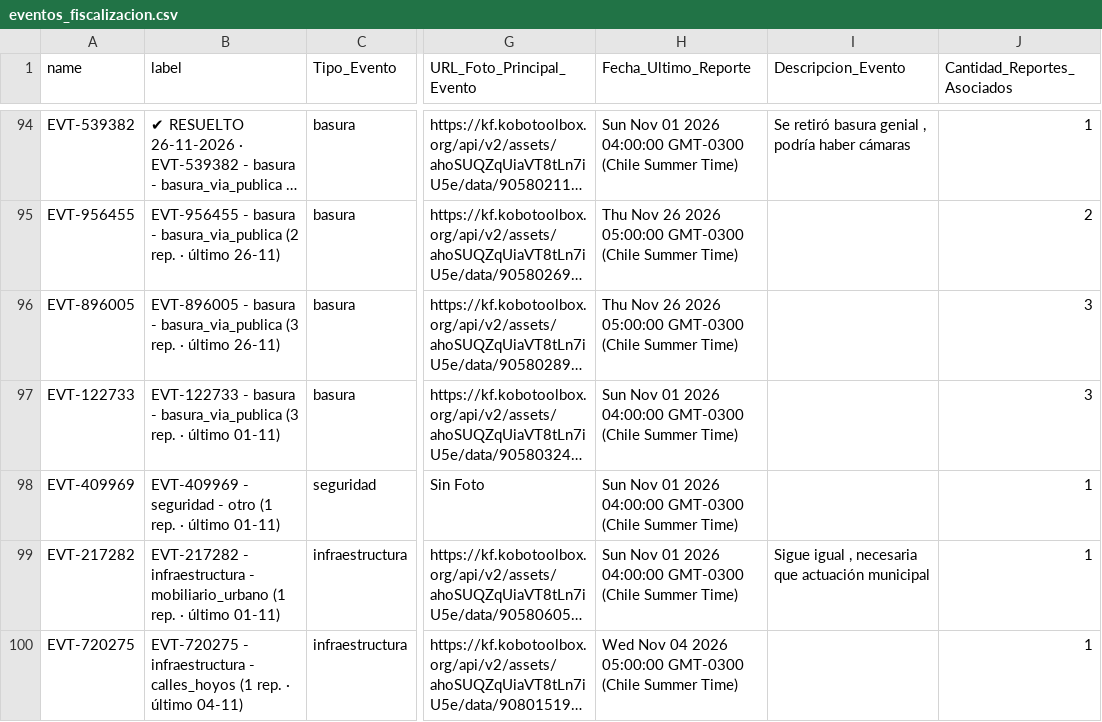
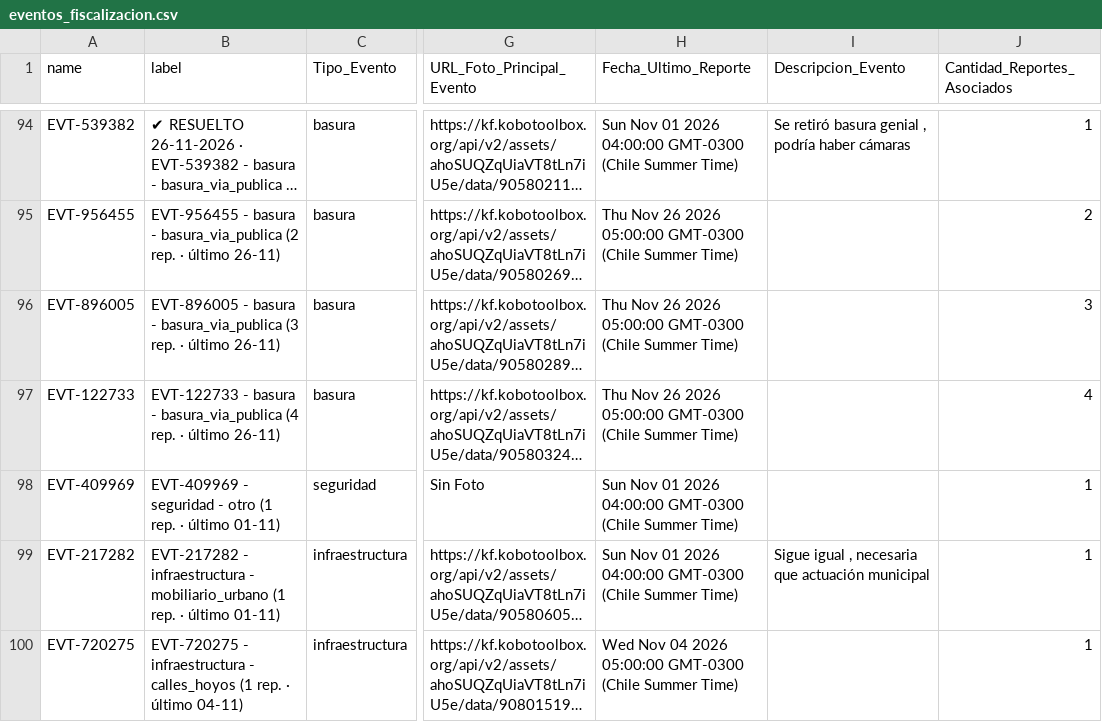
Before and after one commit to geoemprendimiento2026/observatorio-datos, a CSV file: eventos_fiscalizacion.csv, drawn as a sheet; only a part is shown, gaps mark what is left out; long unchanged cells end in …; the diff names each change by its address in the sheet, - before the commit and + after, or states it on an @@ line.

Commit message:
Actualiza eventos_fiscalizacion.csv — 2026-11-26T19:53:42.926Z

```diff
--- a/eventos_fiscalizacion.csv
+++ b/eventos_fiscalizacion.csv
-B97 (label): …- basura_via_publica (3 rep. · último 01-11)
+B97 (label): …- basura_via_publica (4 rep. · último 26-11)
-H97 (Fecha_Ultimo_Reporte): Sun Nov 01 2026 04:00:00 GMT-0300 (Chile…
+H97 (Fecha_Ultimo_Reporte): Thu Nov 26 2026 05:00:00 GMT-0300 (Chile…
-J97 (Cantidad_Reportes_Asociados): 3
+J97 (Cantidad_Reportes_Asociados): 4
```
